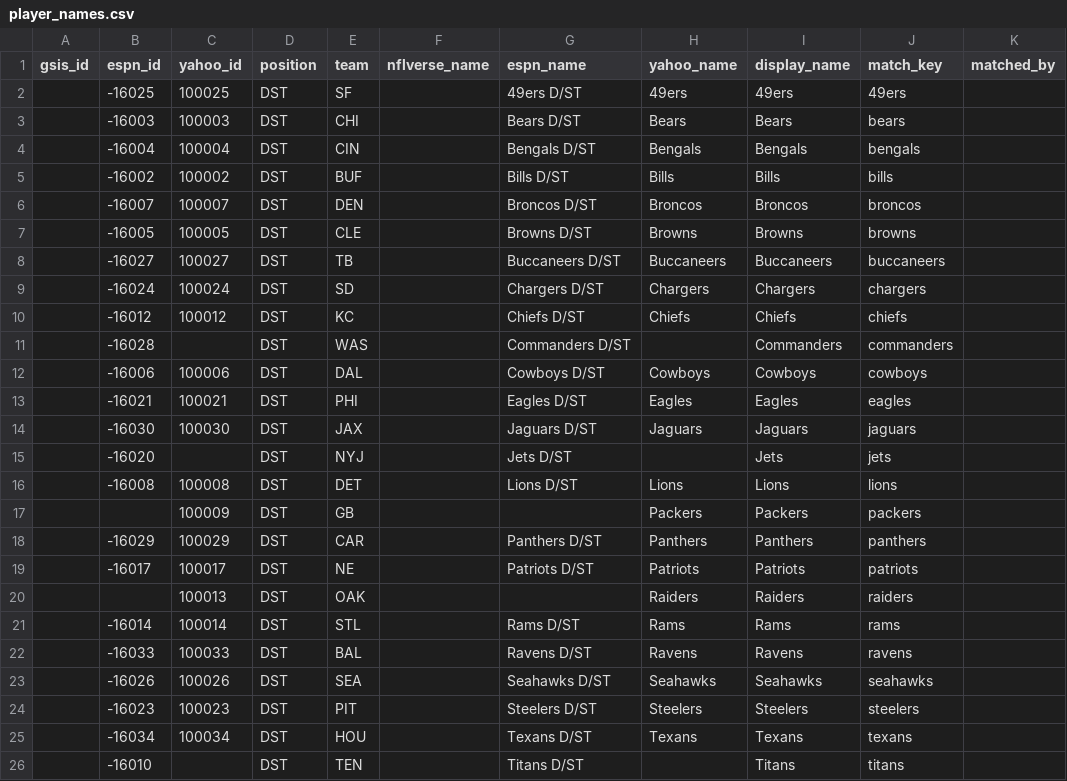
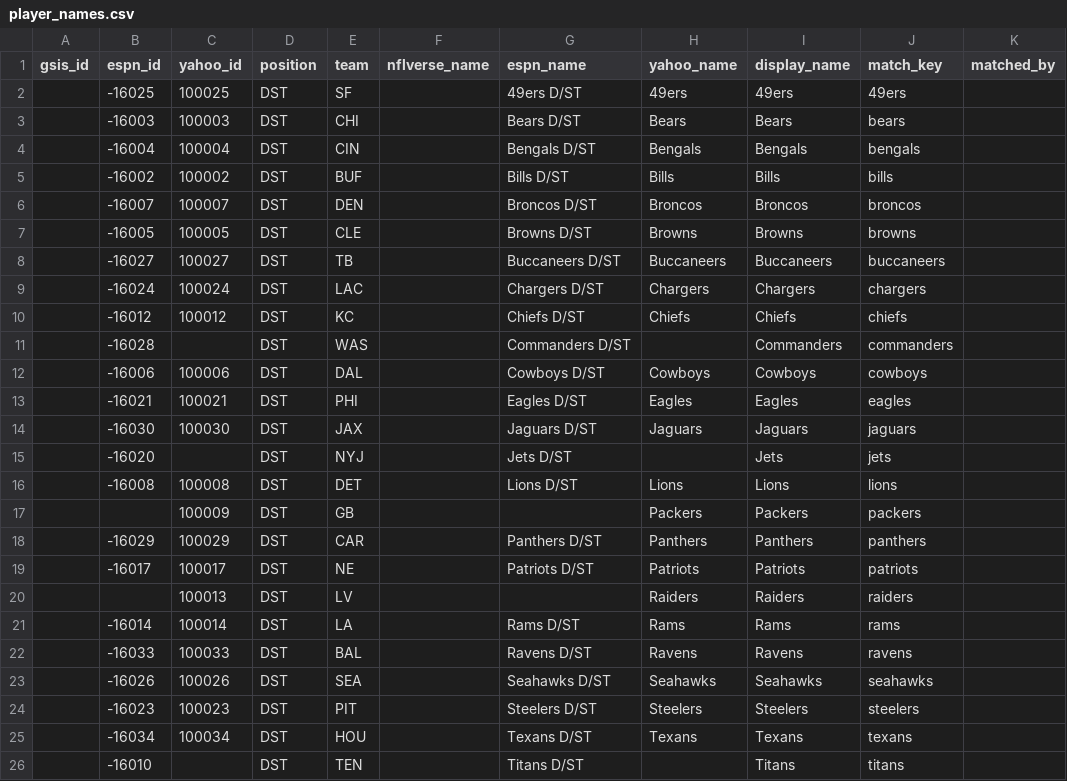
Before and after one commit to whydoom/fullstack-fantasy, a CSV file: transform/seeds/player_names.csv, drawn as a sheet; only a part is shown.

```diff
--- a/transform/seeds/player_names.csv
+++ b/transform/seeds/player_names.csv
@@ -8,3 +8,3 @@ gsis_id,espn_id,yahoo_id,position,team,nflverse_name,espn_name,yahoo_name,displa
 ,-16027,100027,DST,TB,,Buccaneers D/ST,Buccaneers,Buccaneers,buccaneers,
-,-16024,100024,DST,SD,,Chargers D/ST,Chargers,Chargers,chargers,
+,-16024,100024,DST,LAC,,Chargers D/ST,Chargers,Chargers,chargers,
 ,-16012,100012,DST,KC,,Chiefs D/ST,Chiefs,Chiefs,chiefs,
@@ -19,4 +19,4 @@ gsis_id,espn_id,yahoo_id,position,team,nflverse_name,espn_name,yahoo_name,displa
 ,-16017,100017,DST,NE,,Patriots D/ST,Patriots,Patriots,patriots,
-,,100013,DST,OAK,,,Raiders,Raiders,raiders,
-,-16014,100014,DST,STL,,Rams D/ST,Rams,Rams,rams,
+,,100013,DST,LV,,,Raiders,Raiders,raiders,
+,-16014,100014,DST,LA,,Rams D/ST,Rams,Rams,rams,
 ,-16033,100033,DST,BAL,,Ravens D/ST,Ravens,Ravens,ravens,
```
Also changed, not shown: 3 other files.
